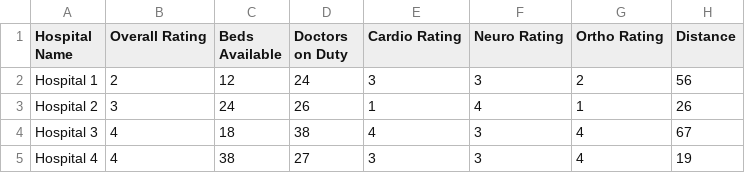
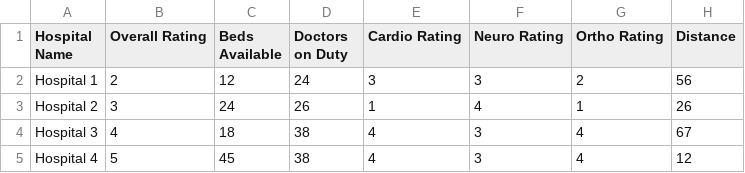
Before and after one commit to adideva98/Hospital-Recommendation-System-, a CSV file: Firebase Data.csv, drawn as a sheet.

Commit message:
Update Firebase Data.csv

```diff
--- a/Firebase Data.csv
+++ b/Firebase Data.csv
@@ -4,2 +4,2 @@ Hospital 2,3,24,26,1,4,1,26
 Hospital 3,4,18,38,4,3,4,67
-Hospital 4,4,38,27,3,3,4,19
+Hospital 4,5,45,38,4,3,4,12
```
